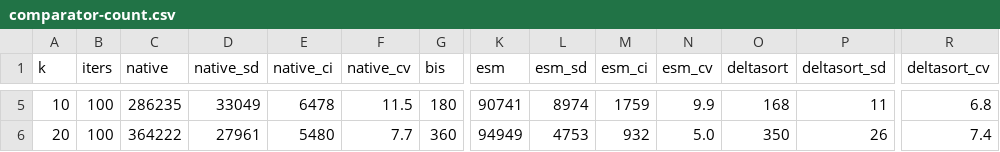
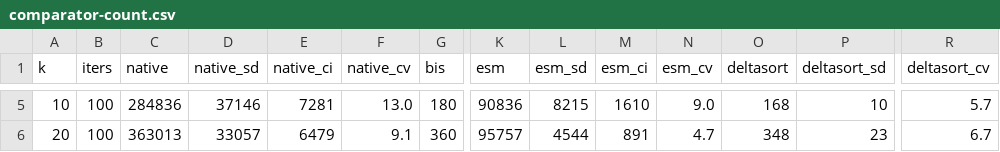
Before and after one commit to shudv/deltasort, a CSV file: paper/figures/rust/comparator-count.csv, drawn as a sheet; only a part is shown, gaps mark what is left out; the diff covers the shown part only; the diff names each change by its address in the sheet, - before the commit and + after, or states it on an @@ line.

```diff
--- a/paper/figures/rust/comparator-count.csv
+++ b/paper/figures/rust/comparator-count.csv
-C5 (native): 286235
+C5 (native): 284836
-D5 (native_sd): 33049
+D5 (native_sd): 37146
-E5 (native_ci): 6478
+E5 (native_ci): 7281
-F5 (native_cv): 11.5
+F5 (native_cv): 13.0
-K5 (esm): 90741
+K5 (esm): 90836
-L5 (esm_sd): 8974
+L5 (esm_sd): 8215
-M5 (esm_ci): 1759
+M5 (esm_ci): 1610
-N5 (esm_cv): 9.9
+N5 (esm_cv): 9.0
-P5 (deltasort_sd): 11
+P5 (deltasort_sd): 10
-R5 (deltasort_cv): 6.8
+R5 (deltasort_cv): 5.7
-C6 (native): 364222
+C6 (native): 363013
-D6 (native_sd): 27961
+D6 (native_sd): 33057
-E6 (native_ci): 5480
+E6 (native_ci): 6479
-F6 (native_cv): 7.7
+F6 (native_cv): 9.1
-K6 (esm): 94949
+K6 (esm): 95757
-L6 (esm_sd): 4753
+L6 (esm_sd): 4544
-M6 (esm_ci): 932
+M6 (esm_ci): 891
-N6 (esm_cv): 5.0
+N6 (esm_cv): 4.7
-O6 (deltasort): 350
+O6 (deltasort): 348
-P6 (deltasort_sd): 26
+P6 (deltasort_sd): 23
-R6 (deltasort_cv): 7.4
+R6 (deltasort_cv): 6.7
```
Also changed, not shown: 151 edited cells elsewhere in this file, paper/figures/rust/crossover-all.csv, paper/figures/rust/execution-time.csv, 2 other files.
